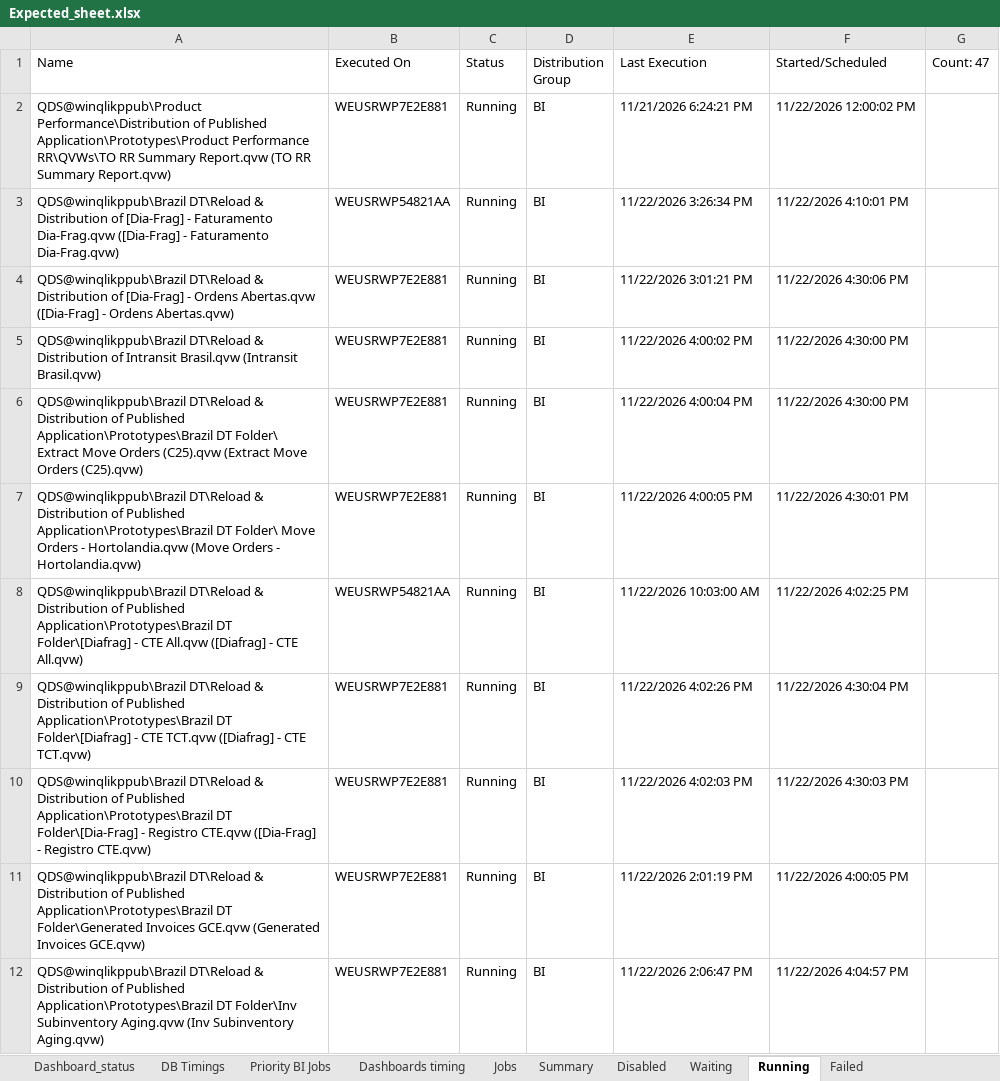
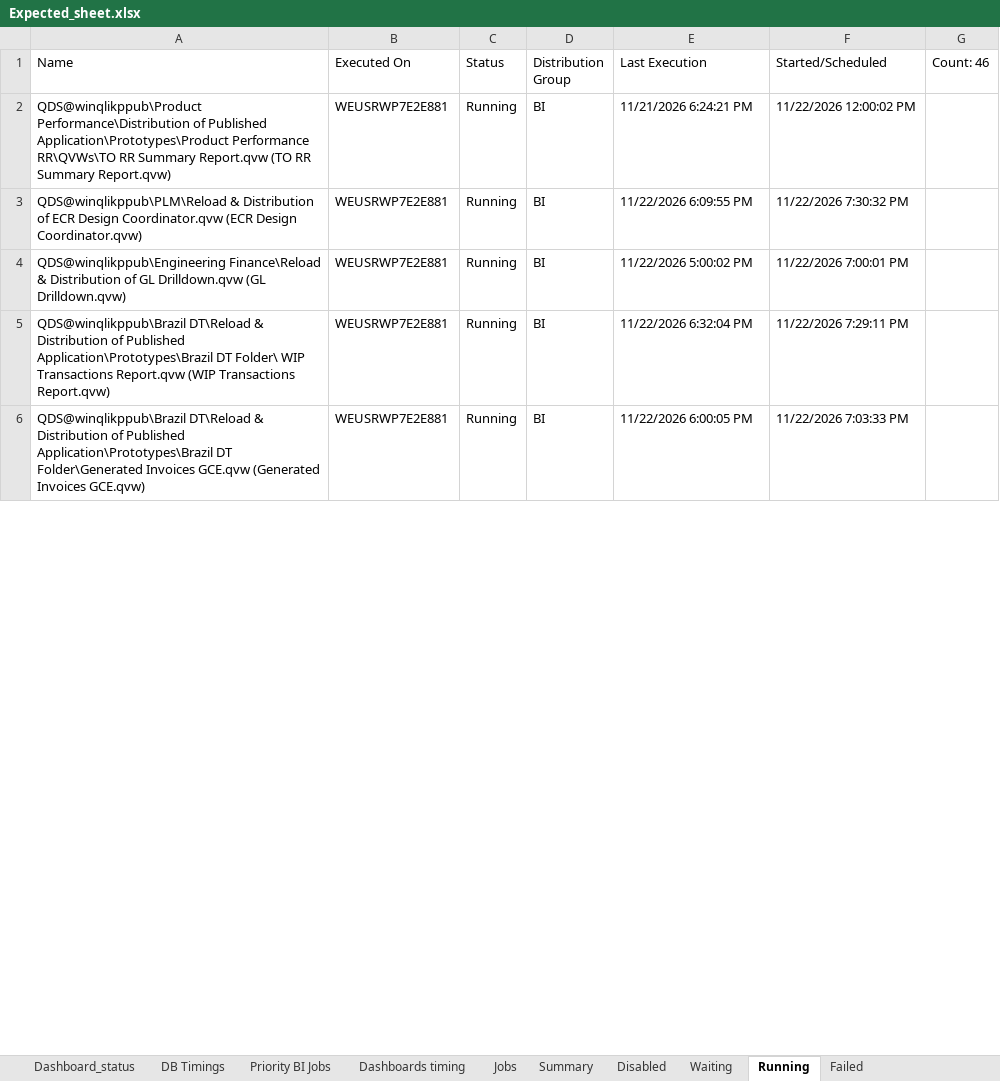
Before and after one commit to warriorcool1213-blip/Wabtec_Qlik_DB-s, an Excel workbook: Expected_sheet.xlsx, sheet Running, drawn as a sheet; only a part is shown; values as stored, in another font and other column widths than the file's, no cell formats; removed rows and columns are numbered as before the commit, all else as after; the diff covers the shown part only; the diff names each change by its address in the sheet, - before the commit and + after, or states it on an @@ line.

```diff
--- a/Expected_sheet.xlsx (sheet Running)
+++ b/Expected_sheet.xlsx (sheet Running)
-G1: Count: 47
+G1: Count: 46
-row 3: QDS@winqlikppub\Brazil DT\Reload & Distribution of [Dia-Frag] - Faturamento Dia-Frag.qvw ([Dia-Frag] - Faturamento Dia-Frag.qvw) | WEUSRWP54821AA | Running | BI | 11/22/2026 3:26:34 PM | 11/22/2026 4:10:01 PM
-A3 (Name): QDS@winqlikppub\Brazil DT\Reload & Distribution of [Dia-Frag] - Ordens Abertas.qvw ([Dia-Frag] - Ordens Abertas.qvw)
+A3 (Name): QDS@winqlikppub\PLM\Reload & Distribution of ECR Design Coordinator.qvw (ECR Design Coordinator.qvw)
-E3 (Last Execution): 11/22/2026 3:01:21 PM
+E3 (Last Execution): 11/22/2026 6:09:55 PM
-F3 (Started/Scheduled): 11/22/2026 4:30:06 PM
+F3 (Started/Scheduled): 11/22/2026 7:30:32 PM
-A4 (Name): QDS@winqlikppub\Brazil DT\Reload & Distribution of Intransit Brasil.qvw (Intransit Brasil.qvw)
+A4 (Name): QDS@winqlikppub\Engineering Finance\Reload & Distribution of GL Drilldown.qvw (GL Drilldown.qvw)
-E4 (Last Execution): 11/22/2026 4:00:02 PM
+E4 (Last Execution): 11/22/2026 5:00:02 PM
-F4 (Started/Scheduled): 11/22/2026 4:30:00 PM
+F4 (Started/Scheduled): 11/22/2026 7:00:01 PM
-row 6: QDS@winqlikppub\Brazil DT\Reload & Distribution of Published Application\Prototypes\Brazil DT Folder\ Extract Move Orders (C25).qvw (Extract Move Orders (C25).qvw) | WEUSRWP7E2E881 | Running | BI | 11/22/2026 4:00:04 PM | 11/22/2026 4:30:00 PM
-row 7: QDS@winqlikppub\Brazil DT\Reload & Distribution of Published Application\Prototypes\Brazil DT Folder\ Move Orders - Hortolandia.qvw (Move Orders - Hortolandia.qvw) | WEUSRWP7E2E881 | Running | BI | 11/22/2026 4:00:05 PM | 11/22/2026 4:30:01 PM
-row 8: QDS@winqlikppub\Brazil DT\Reload & Distribution of Published Application\Prototypes\Brazil DT Folder\[Diafrag] - CTE All.qvw ([Diafrag] - CTE All.qvw) | WEUSRWP54821AA | Running | BI | 11/22/2026 10:03:00 AM | 11/22/2026 4:02:25 PM
-A5 (Name): …Application\Prototypes\Brazil DT Folder\[Diafrag] - CTE TCT.qvw ([Diafrag] - CTE TCT.qvw)
+A5 (Name): …Application\Prototypes\Brazil DT Folder\ WIP Transactions Report.qvw (WIP Transactions Report.qvw)
-E5 (Last Execution): 11/22/2026 4:02:26 PM
+E5 (Last Execution): 11/22/2026 6:32:04 PM
-F5 (Started/Scheduled): 11/22/2026 4:30:04 PM
+F5 (Started/Scheduled): 11/22/2026 7:29:11 PM
-row 10: QDS@winqlikppub\Brazil DT\Reload & Distribution of Published Application\Prototypes\Brazil DT Folder\[Dia-Frag] - Registro CTE.qvw ([Dia-Frag] - Registro CTE.qvw) | WEUSRWP7E2E881 | Running | BI | 11/22/2026 4:02:03 PM | 11/22/2026 4:30:03 PM
-E6 (Last Execution): 11/22/2026 2:01:19 PM
+E6 (Last Execution): 11/22/2026 6:00:05 PM
-F6 (Started/Scheduled): 11/22/2026 4:00:05 PM
+F6 (Started/Scheduled): 11/22/2026 7:03:33 PM
-row 12: QDS@winqlikppub\Brazil DT\Reload & Distribution of Published Application\Prototypes\Brazil DT Folder\Inv Subinventory Aging.qvw (Inv Subinventory Aging.qvw) | WEUSRWP7E2E881 | Running | BI | 11/22/2026 2:06:47 PM | 11/22/2026 4:04:57 PM
```
Also changed, not shown: 15 added rows, 10 removed rows and 63 edited cells elsewhere in this sheet, sheet Waiting, sheet Jobs, sheet Dashboard_status, sheet Summary, sheet DB Timings, sheet Dashboard_Alerts_PA, 3 more sheets, cell formats.
